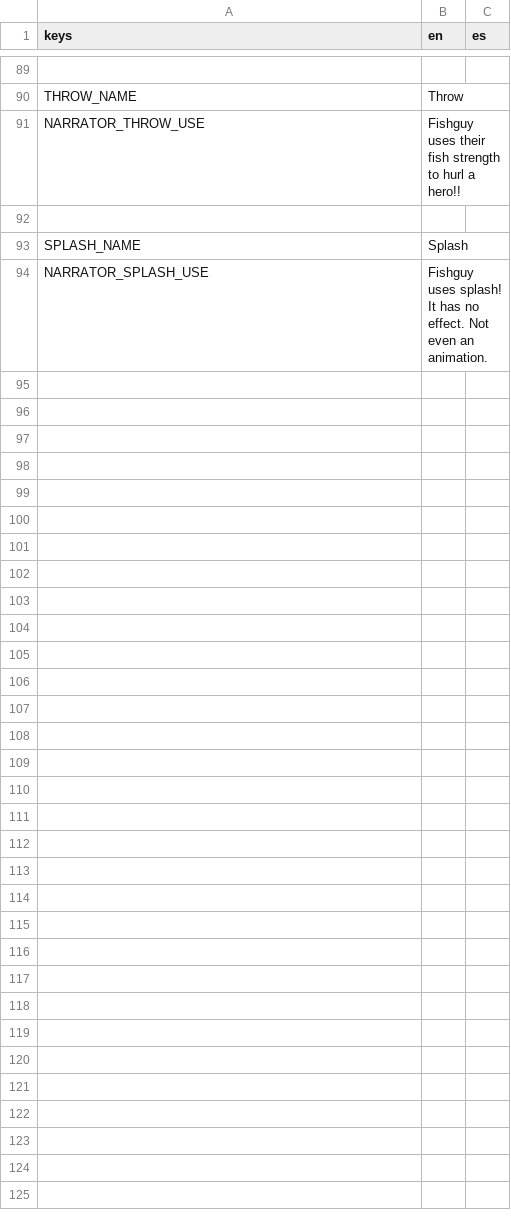
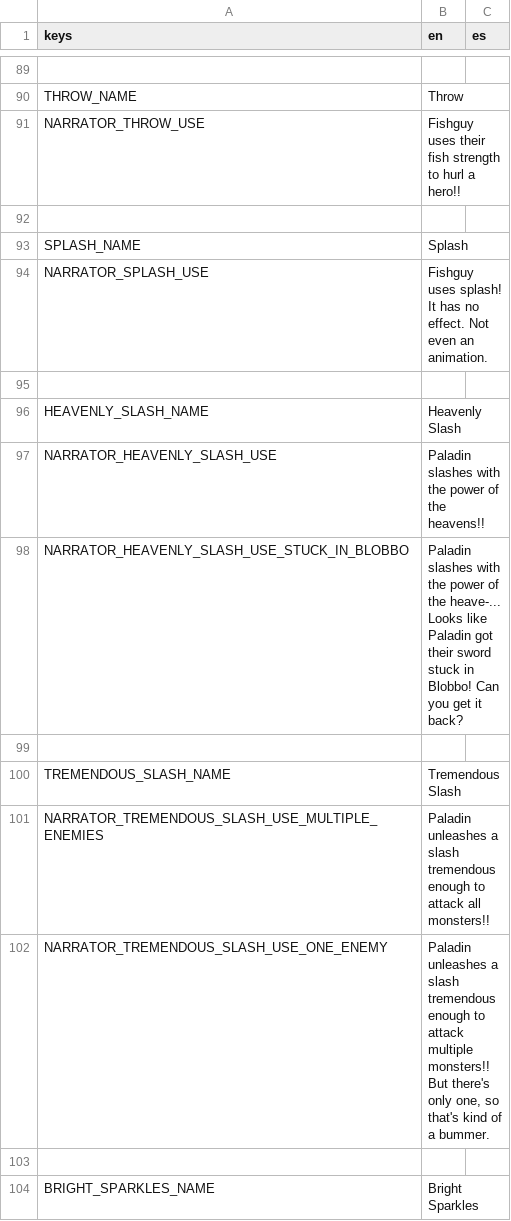
Before and after one commit to Lucrecious/arpeegees, a CSV file: dialogue_localized.csv, drawn as a sheet; only a part is shown, gaps mark what is left out; the diff covers the shown part only.

Commit message:
Add initial paladin

```diff
--- a/dialogue_localized.csv
+++ b/dialogue_localized.csv
@@ -94 +94,11 @@ SPLASH_NAME,Splash,
 NARRATOR_SPLASH_USE,Fishguy uses splash! It has no effect. Not even an animation.,
+,,
+HEAVENLY_SLASH_NAME,Heavenly Slash,
+NARRATOR_HEAVENLY_SLASH_USE,Paladin slashes with the power of the heavens!!,
+NARRATOR_HEAVENLY_SLASH_USE_STUCK_IN_BLOBBO,Paladin slashes with the power of the heave-... Looks like Paladin got their sword stuck in Blobbo! Can you get it back?,
+,,
+TREMENDOUS_SLASH_NAME,Tremendous Slash,
+NARRATOR_TREMENDOUS_SLASH_USE_MULTIPLE_ENEMIES,Paladin unleashes a slash tremendous enough to attack all monsters!!,
+NARRATOR_TREMENDOUS_SLASH_USE_ONE_ENEMY,"Paladin unleashes a slash tremendous enough to attack multiple monsters!! But there's only one, so that's kind of a bummer.",
+,,
+BRIGHT_SPARKLES_NAME,Bright Sparkles,
```
Also changed, not shown: 29 added rows elsewhere in this file, 11 other files.
